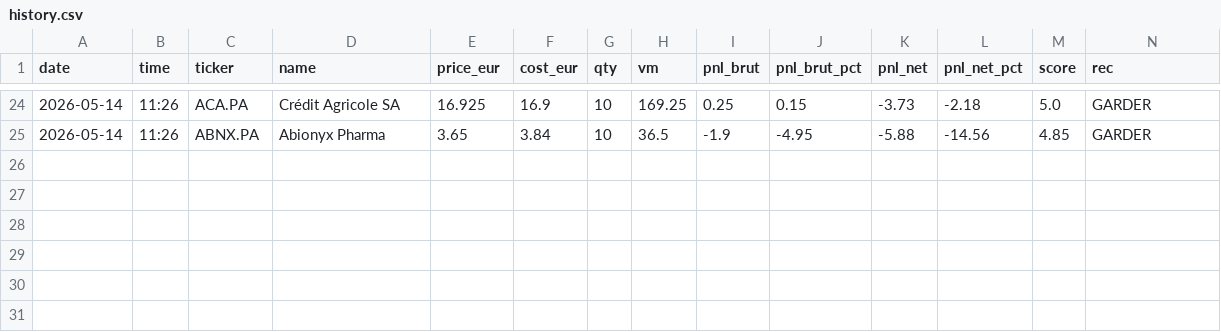
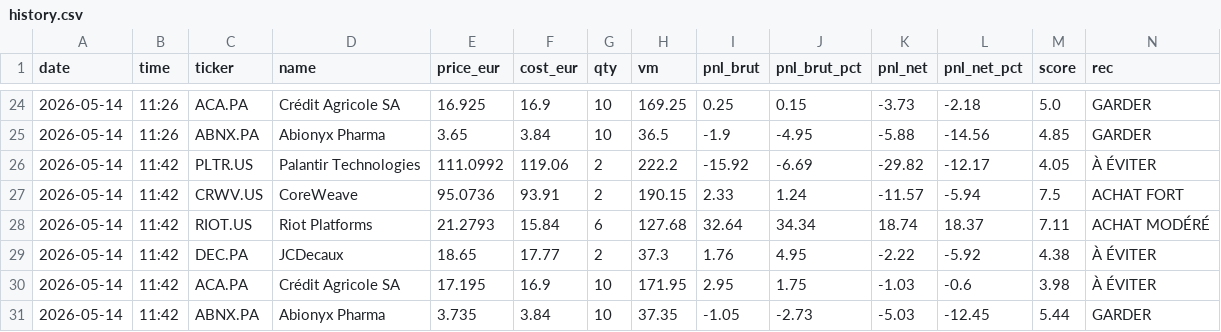
Before and after one commit to adrien13vivier-hub/projectone, a CSV file: reports/history.csv, drawn as a sheet; only a part is shown, gaps mark what is left out; the diff names each change by its address in the sheet, - before the commit and + after, or states it on an @@ line.

```diff
--- a/reports/history.csv
+++ b/reports/history.csv
+row 26: 2026-05-14 | 11:42 | PLTR.US | Palantir Technologies | 111.0992 | 119.06 | 2 | 222.2 | -15.92 | -6.69 | -29.82 | -12.17 | 4.05 | À ÉVITER
+row 27: 2026-05-14 | 11:42 | CRWV.US | CoreWeave | 95.0736 | 93.91 | 2 | 190.15 | 2.33 | 1.24 | -11.57 | -5.94 | 7.5 | ACHAT FORT
+row 28: 2026-05-14 | 11:42 | RIOT.US | Riot Platforms | 21.2793 | 15.84 | 6 | 127.68 | 32.64 | 34.34 | 18.74 | 18.37 | 7.11 | ACHAT MODÉRÉ
+row 29: 2026-05-14 | 11:42 | DEC.PA | JCDecaux | 18.65 | 17.77 | 2 | 37.3 | 1.76 | 4.95 | -2.22 | -5.92 | 4.38 | À ÉVITER
+row 30: 2026-05-14 | 11:42 | ACA.PA | Crédit Agricole SA | 17.195 | 16.9 | 10 | 171.95 | 2.95 | 1.75 | -1.03 | -0.6 | 3.98 | À ÉVITER
+row 31: 2026-05-14 | 11:42 | ABNX.PA | Abionyx Pharma | 3.735 | 3.84 | 10 | 37.35 | -1.05 | -2.73 | -5.03 | -12.45 | 5.44 | GARDER
```
Also changed, not shown: 10 other files.
